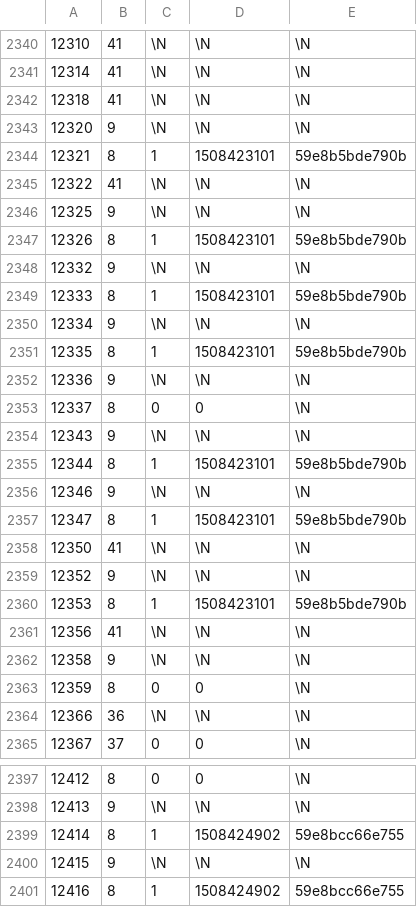
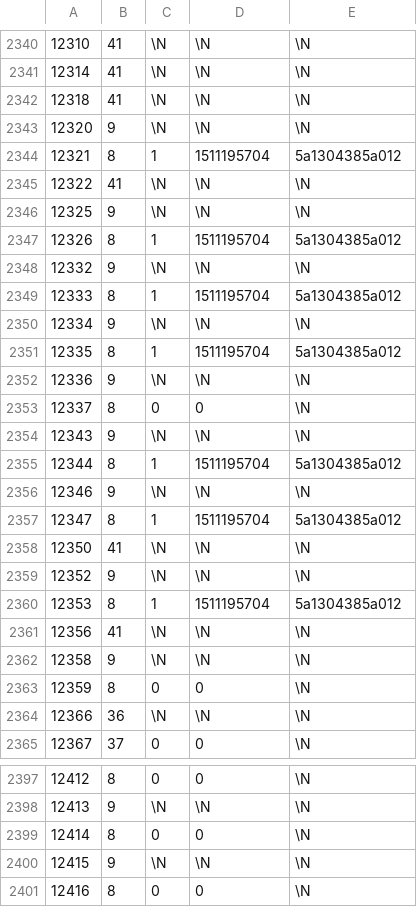
Before and after one commit to pimcore/demo-ecommerce, a CSV file: dump/data/dumpexport-bundle_advancedobjectsearch_update_queue.csv, drawn as a sheet; only a part is shown, gaps mark what is left out; the diff covers the shown part only.

```diff
--- a/dump/data/dumpexport-bundle_advancedobjectsearch_update_queue.csv
+++ b/dump/data/dumpexport-bundle_advancedobjectsearch_update_queue.csv
@@ -2343,10 +2343,10 @@
 12320	9	\N	\N	\N
-12321	8	1	1508423101	59e8b5bde790b
+12321	8	1	1511195704	5a1304385a012
 12322	41	\N	\N	\N
 12325	9	\N	\N	\N
-12326	8	1	1508423101	59e8b5bde790b
+12326	8	1	1511195704	5a1304385a012
 12332	9	\N	\N	\N
-12333	8	1	1508423101	59e8b5bde790b
+12333	8	1	1511195704	5a1304385a012
 12334	9	\N	\N	\N
-12335	8	1	1508423101	59e8b5bde790b
+12335	8	1	1511195704	5a1304385a012
 12336	9	\N	\N	\N
@@ -2354,8 +2354,8 @@
 12343	9	\N	\N	\N
-12344	8	1	1508423101	59e8b5bde790b
+12344	8	1	1511195704	5a1304385a012
 12346	9	\N	\N	\N
-12347	8	1	1508423101	59e8b5bde790b
+12347	8	1	1511195704	5a1304385a012
 12350	41	\N	\N	\N
 12352	9	\N	\N	\N
-12353	8	1	1508423101	59e8b5bde790b
+12353	8	1	1511195704	5a1304385a012
 12356	41	\N	\N	\N
@@ -2398,4 +2398,4 @@
 12413	9	\N	\N	\N
-12414	8	1	1508424902	59e8bcc66e755
+12414	8	0	0	\N
 12415	9	\N	\N	\N
-12416	8	1	1508424902	59e8bcc66e755
+12416	8	0	0	\N
```
Also changed, not shown: 8 edited cells elsewhere in this file, dump/data/dumpexport-objects.csv, dump/data/dumpexport-users.csv, 9 other files.
